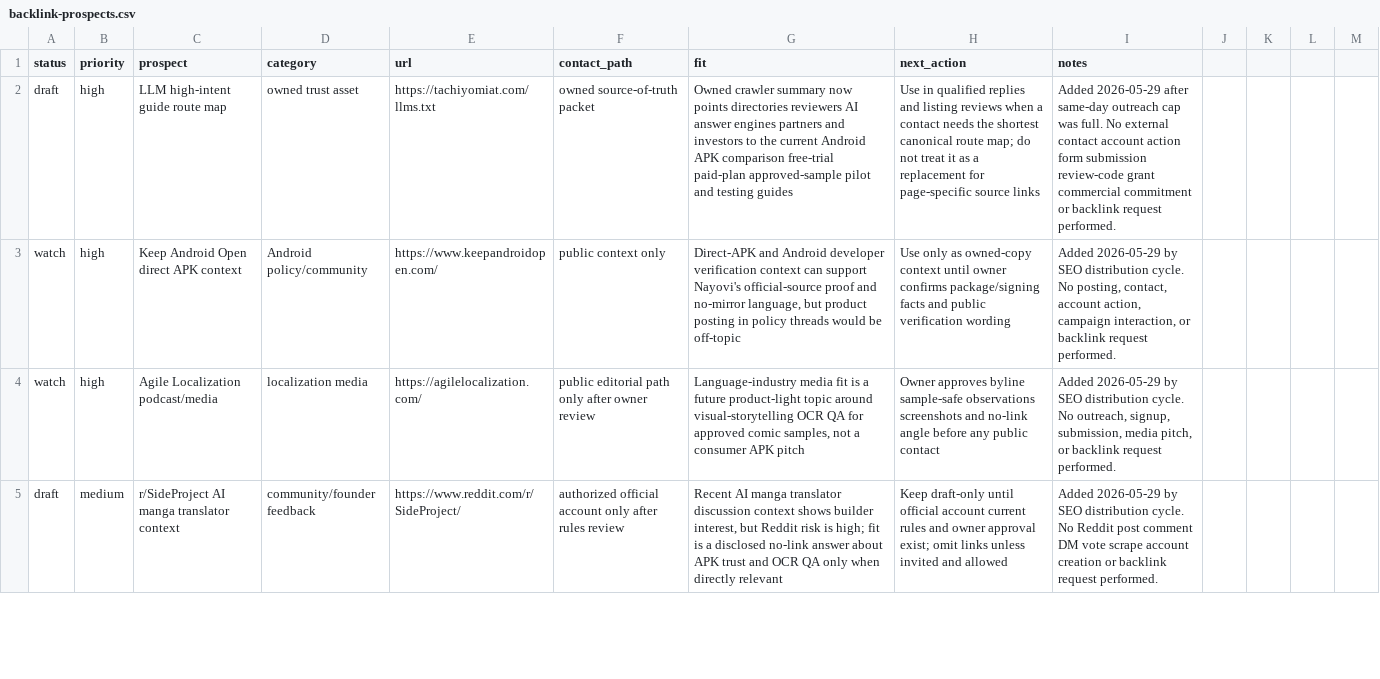
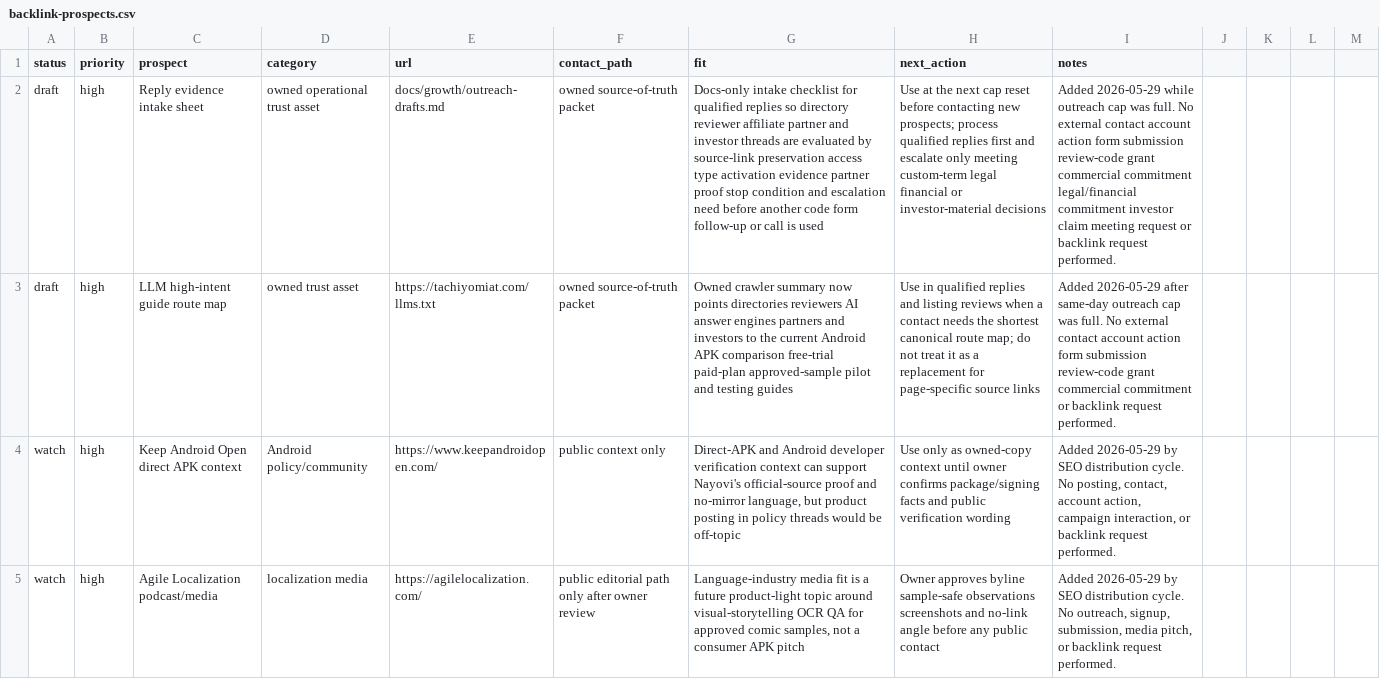
Before and after one commit to borjiomar38/tachi-back, a CSV file: docs/growth/backlink-prospects.csv, drawn as a sheet; only a part is shown; the shorter side is filled out with more unchanged rows; the diff names each change by its address in the sheet, - before the commit and + after, or states it on an @@ line.

Commit message:
Add reply evidence intake sheet

```diff
--- a/docs/growth/backlink-prospects.csv
+++ b/docs/growth/backlink-prospects.csv
+row 2: draft | high | Reply evidence intake sheet | owned operational trust asset | docs/growth/outreach-drafts.md | owned source-of-truth packet | Docs-only intake checklist for qualified replies so directory reviewer affiliate partner and investor threads are evaluated by source-link preservation access type activation evidence partner proof stop condition and escalation need before another code form follow-up or call is used | Use at the next cap reset before contacting new prospects; process qualified replies first and escalate only meeting custom-term legal financial or investor-material decisions | Added 2026-05-29 while outreach cap was full. No external contact account action form submission review-code grant commercial commitment legal/financial commitment investor claim meeting request or backlink request performed.
```
Also changed, not shown: 3 other files.
